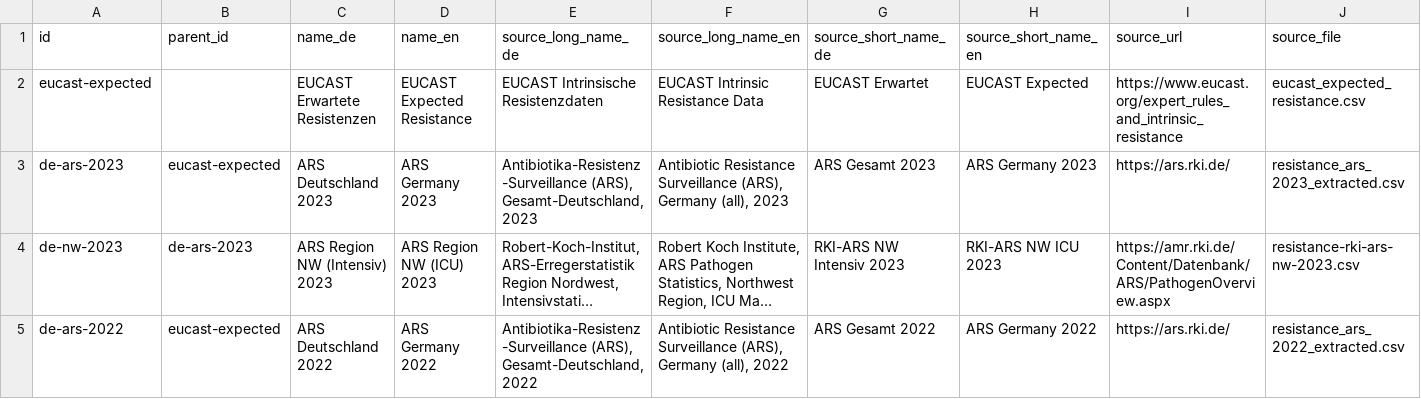
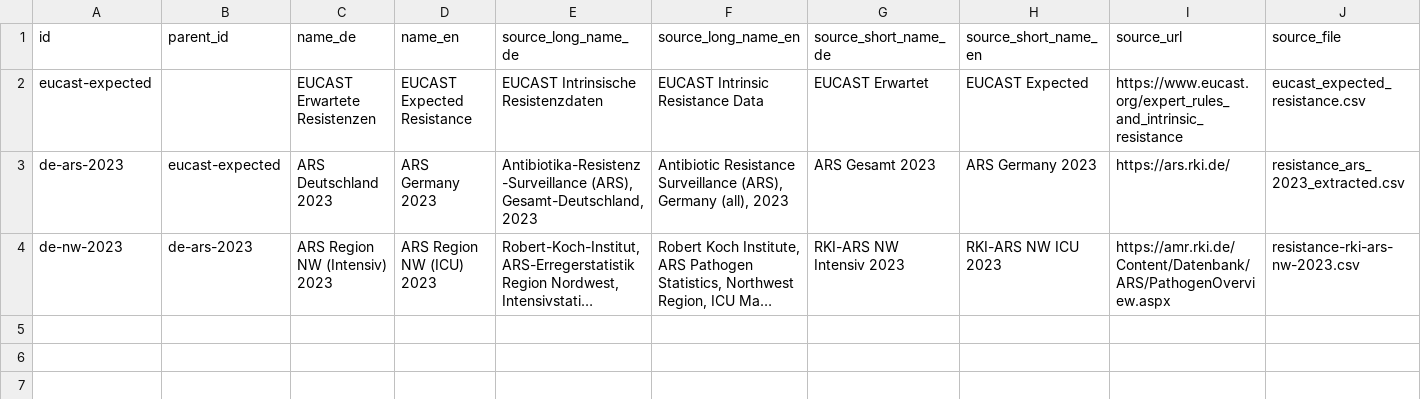
Before and after one commit to Uli-Z/dataset-antibiotic-resistance, a CSV file: data_sources.csv, drawn as a sheet; long unchanged cells end in …; the diff names each change by its address in the sheet, - before the commit and + after, or states it on an @@ line.

Commit message:
feat: Unify resistance data structure and update report
- Add `resistance_pct` and `n_isolates` columns to `eucast_expected_resistance.csv` to align its structure with other resistance data files. This change simplifies the data processing pipeline.
- Update `data_sources.csv` to reflect the new structure and remove an outdated entry.
- Regenerate the HTML reports to incorporate the updated EUCAST data, ensuring that intrinsic resistances are correctly displayed.
- Add the extracted ARS 2023 data as an untracked file for future integration.

```diff
--- a/data_sources.csv
+++ b/data_sources.csv
-row 5: de-ars-2022 | eucast-expected | ARS Deutschland 2022 | ARS Germany 2022 | Antibiotika-Resistenz-Surveillance (ARS), Gesamt-Deutschland, 2022 | Antibiotic Resistance Surveillance (ARS), Germany (all), 2022 | ARS Gesamt 2022 | ARS Germany 2022 | https://ars.rki.de/ | resistance_ars_2022_extracted.csv
```
Also changed, not shown: eucast_expected_resistance.csv, 4 other files.
